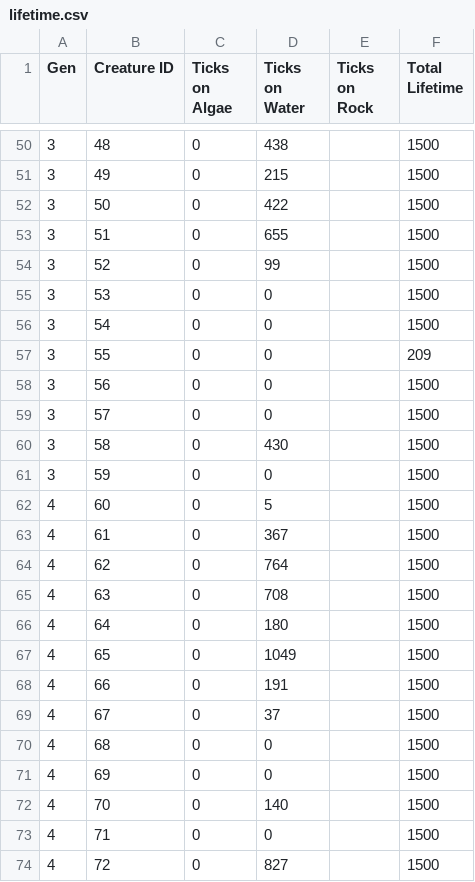
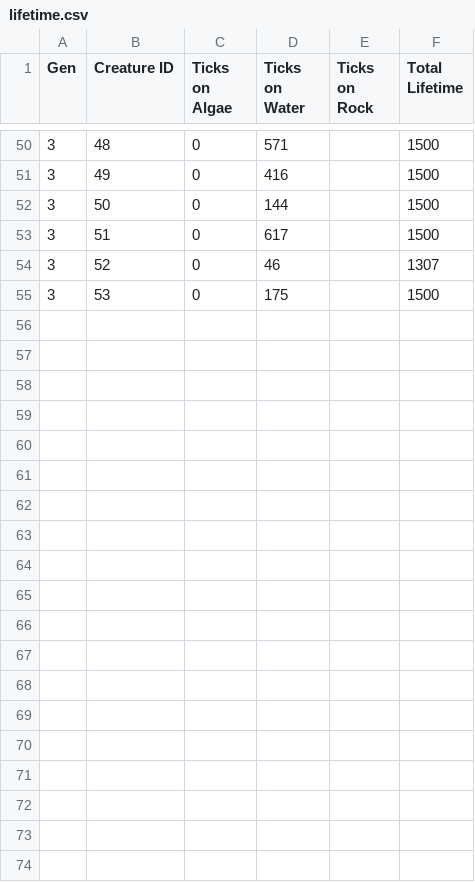
Before and after one commit to Programming-Chaos/evolvedTD, a CSV file: data/lifetime.csv, drawn as a sheet; only a part is shown, gaps mark what is left out; the diff covers the shown part only.

```diff
--- a/data/lifetime.csv
+++ b/data/lifetime.csv
@@ -50,25 +50,6 @@
-3,48,0,438,,1500
-3,49,0,215,,1500
-3,50,0,422,,1500
-3,51,0,655,,1500
-3,52,0,99,,1500
-3,53,0,0,,1500
-3,54,0,0,,1500
-3,55,0,0,,209
-3,56,0,0,,1500
-3,57,0,0,,1500
-3,58,0,430,,1500
-3,59,0,0,,1500
-4,60,0,5,,1500
-4,61,0,367,,1500
-4,62,0,764,,1500
-4,63,0,708,,1500
-4,64,0,180,,1500
-4,65,0,1049,,1500
-4,66,0,191,,1500
-4,67,0,37,,1500
-4,68,0,0,,1500
-4,69,0,0,,1500
-4,70,0,140,,1500
-4,71,0,0,,1500
-4,72,0,827,,1500
+3,48,0,571,,1500
+3,49,0,416,,1500
+3,50,0,144,,1500
+3,51,0,617,,1500
+3,52,0,46,,1307
+3,53,0,175,,1500
```
Also changed, not shown: 69 edited cells elsewhere in this file, data/c_traits.csv, data/metabolism.csv, 7 other files.
